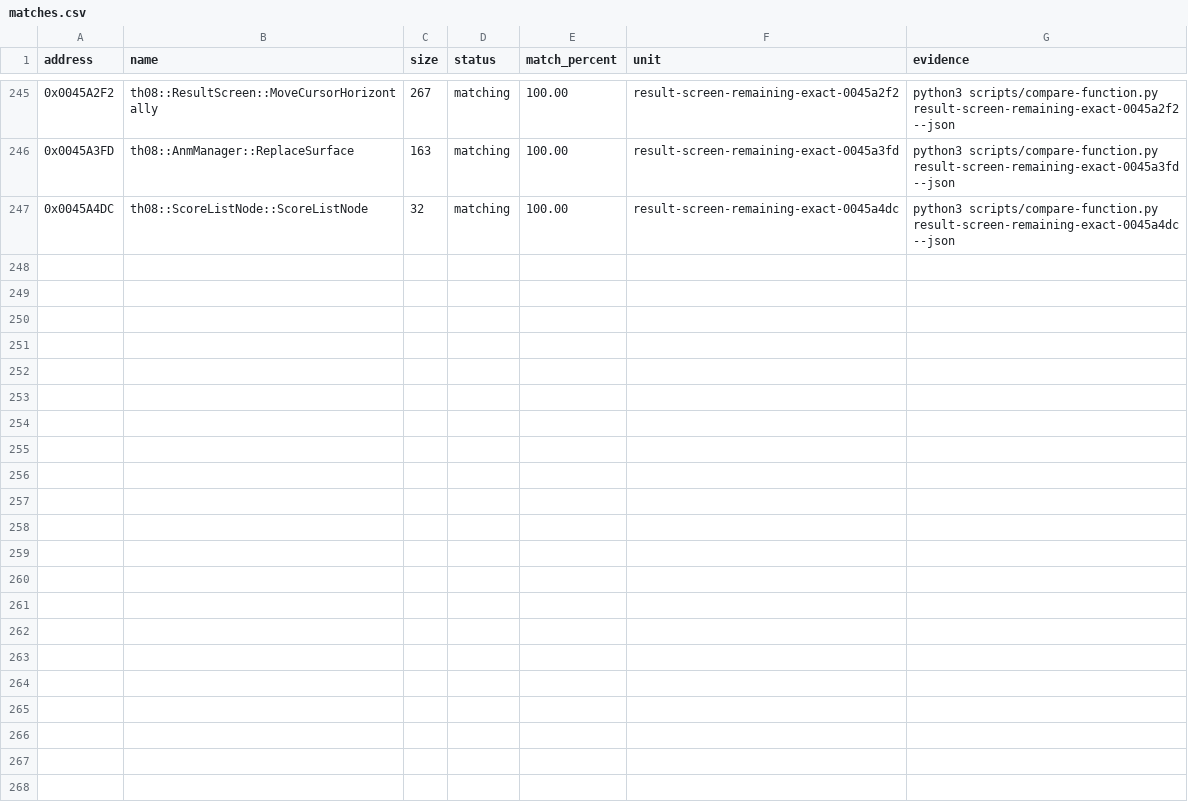
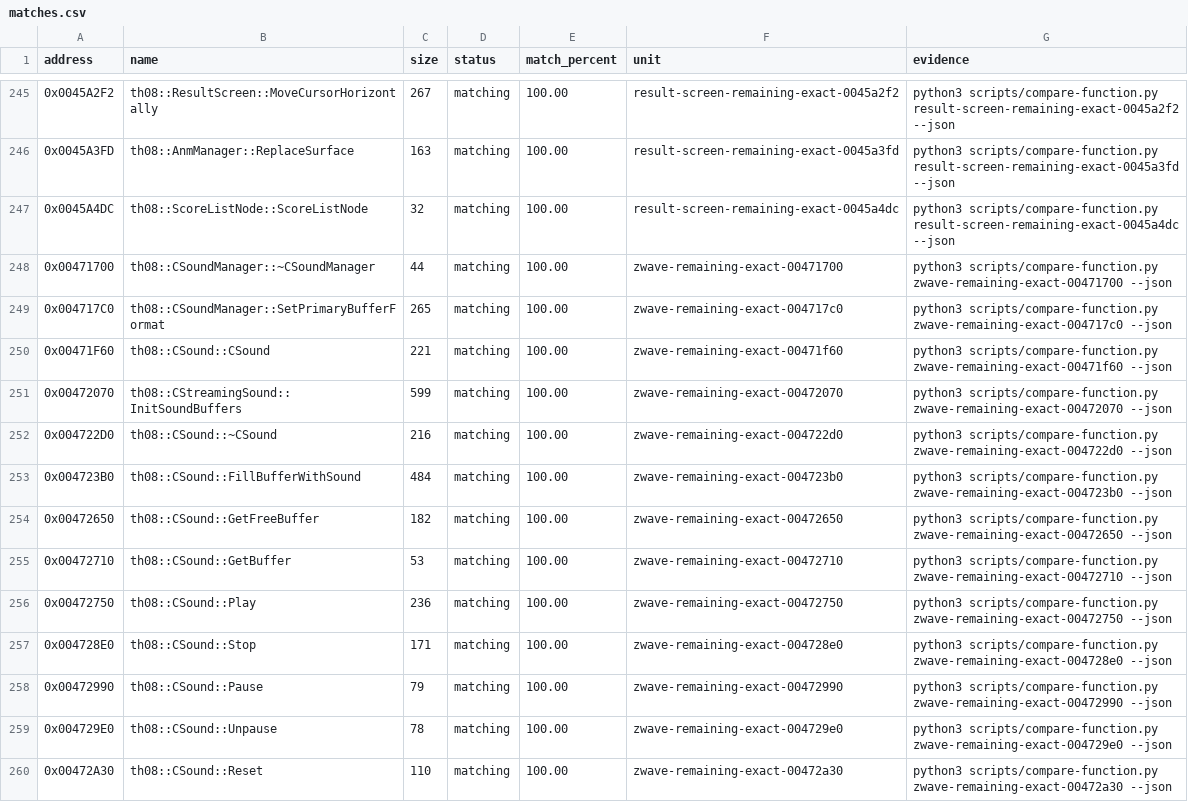
Before and after one commit to koishikois259/th08-multi, a CSV file: config/matches.csv, drawn as a sheet; only a part is shown, gaps mark what is left out; the diff covers the shown part only.

Commit message:
Track exact zwave subsystem matches

```diff
--- a/config/matches.csv
+++ b/config/matches.csv
@@ -247 +247,14 @@ address,name,size,status,match_percent,unit,evidence
 0x0045A4DC,th08::ScoreListNode::ScoreListNode,32,matching,100.00,result-screen-remaining-exact-0045a4dc,python3 scripts/compare-function.py result-screen-remaining-exact-0045a4dc --json
+0x00471700,th08::CSoundManager::~CSoundManager,44,matching,100.00,zwave-remaining-exact-00471700,python3 scripts/compare-function.py zwave-remaining-exact-00471700 --json
+0x004717C0,th08::CSoundManager::SetPrimaryBufferFormat,265,matching,100.00,zwave-remaining-exact-004717c0,python3 scripts/compare-function.py zwave-remaining-exact-004717c0 --json
+0x00471F60,th08::CSound::CSound,221,matching,100.00,zwave-remaining-exact-00471f60,python3 scripts/compare-function.py zwave-remaining-exact-00471f60 --json
+0x00472070,th08::CStreamingSound::InitSoundBuffers,599,matching,100.00,zwave-remaining-exact-00472070,python3 scripts/compare-function.py zwave-remaining-exact-00472070 --json
+0x004722D0,th08::CSound::~CSound,216,matching,100.00,zwave-remaining-exact-004722d0,python3 scripts/compare-function.py zwave-remaining-exact-004722d0 --json
+0x004723B0,th08::CSound::FillBufferWithSound,484,matching,100.00,zwave-remaining-exact-004723b0,python3 scripts/compare-function.py zwave-remaining-exact-004723b0 --json
+0x00472650,th08::CSound::GetFreeBuffer,182,matching,100.00,zwave-remaining-exact-00472650,python3 scripts/compare-function.py zwave-remaining-exact-00472650 --json
+0x00472710,th08::CSound::GetBuffer,53,matching,100.00,zwave-remaining-exact-00472710,python3 scripts/compare-function.py zwave-remaining-exact-00472710 --json
+0x00472750,th08::CSound::Play,236,matching,100.00,zwave-remaining-exact-00472750,python3 scripts/compare-function.py zwave-remaining-exact-00472750 --json
+0x004728E0,th08::CSound::Stop,171,matching,100.00,zwave-remaining-exact-004728e0,python3 scripts/compare-function.py zwave-remaining-exact-004728e0 --json
+0x00472990,th08::CSound::Pause,79,matching,100.00,zwave-remaining-exact-00472990,python3 scripts/compare-function.py zwave-remaining-exact-00472990 --json
+0x004729E0,th08::CSound::Unpause,78,matching,100.00,zwave-remaining-exact-004729e0,python3 scripts/compare-function.py zwave-remaining-exact-004729e0 --json
+0x00472A30,th08::CSound::Reset,110,matching,100.00,zwave-remaining-exact-00472a30,python3 scripts/compare-function.py zwave-remaining-exact-00472a30 --json
```
Also changed, not shown: 12 added rows elsewhere in this file, config/implemented.csv, 3 other files.
